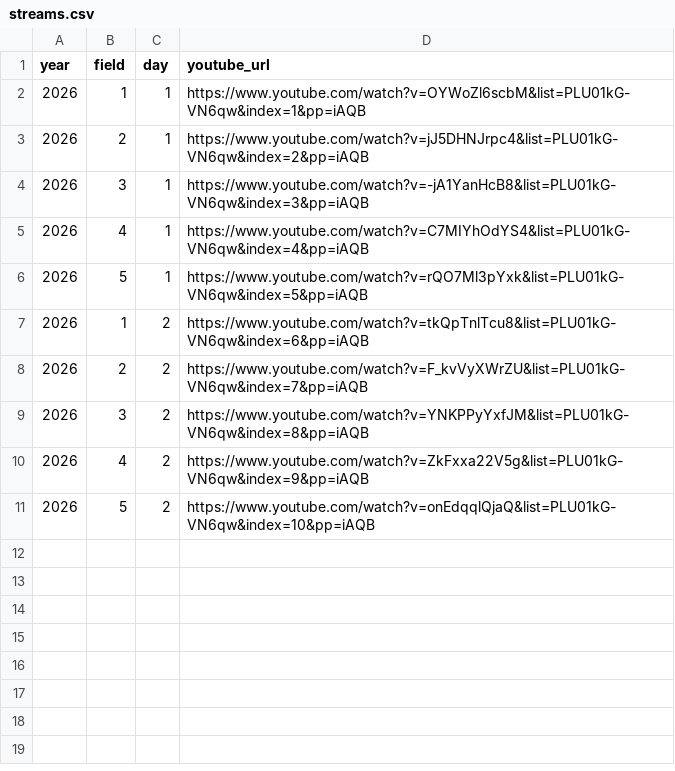
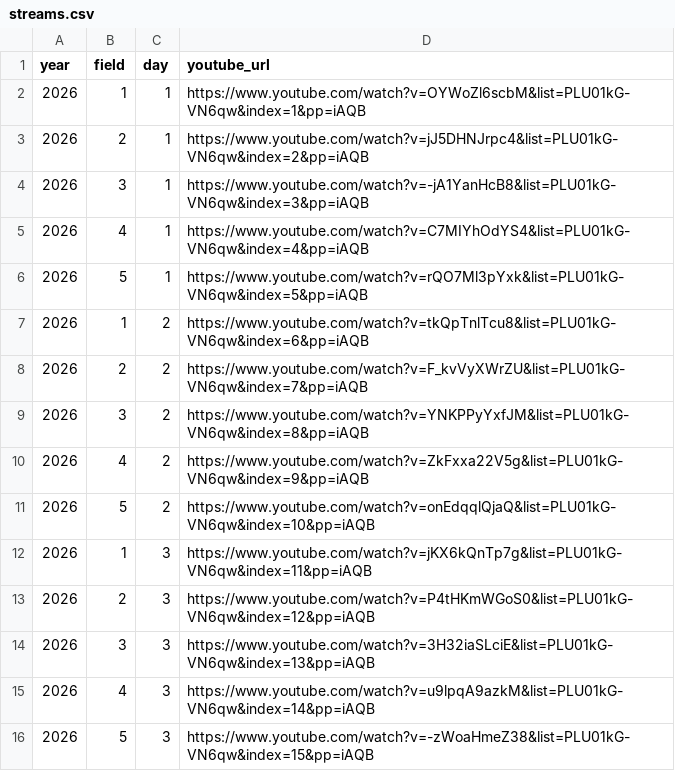
Before and after one commit to SamirChamanSerna/the-first-global-alliance, a CSV file: data/raw/manual/2026/streams.csv, drawn as a sheet.

```diff
--- a/data/raw/manual/2026/streams.csv
+++ b/data/raw/manual/2026/streams.csv
@@ -11 +11,6 @@ year,field,day,youtube_url
 2026,5,2,https://www.youtube.com/watch?v=onEdqqlQjaQ&list=PLU01kG-VN6qw&index=10&pp=iAQB
+2026,1,3,https://www.youtube.com/watch?v=jKX6kQnTp7g&list=PLU01kG-VN6qw&index=11&pp=iAQB
+2026,2,3,https://www.youtube.com/watch?v=P4tHKmWGoS0&list=PLU01kG-VN6qw&index=12&pp=iAQB
+2026,3,3,https://www.youtube.com/watch?v=3H32iaSLciE&list=PLU01kG-VN6qw&index=13&pp=iAQB
+2026,4,3,https://www.youtube.com/watch?v=u9lpqA9azkM&list=PLU01kG-VN6qw&index=14&pp=iAQB
+2026,5,3,https://www.youtube.com/watch?v=-zWoaHmeZ38&list=PLU01kG-VN6qw&index=15&pp=iAQB
```
Also changed, not shown: 3 other files.
